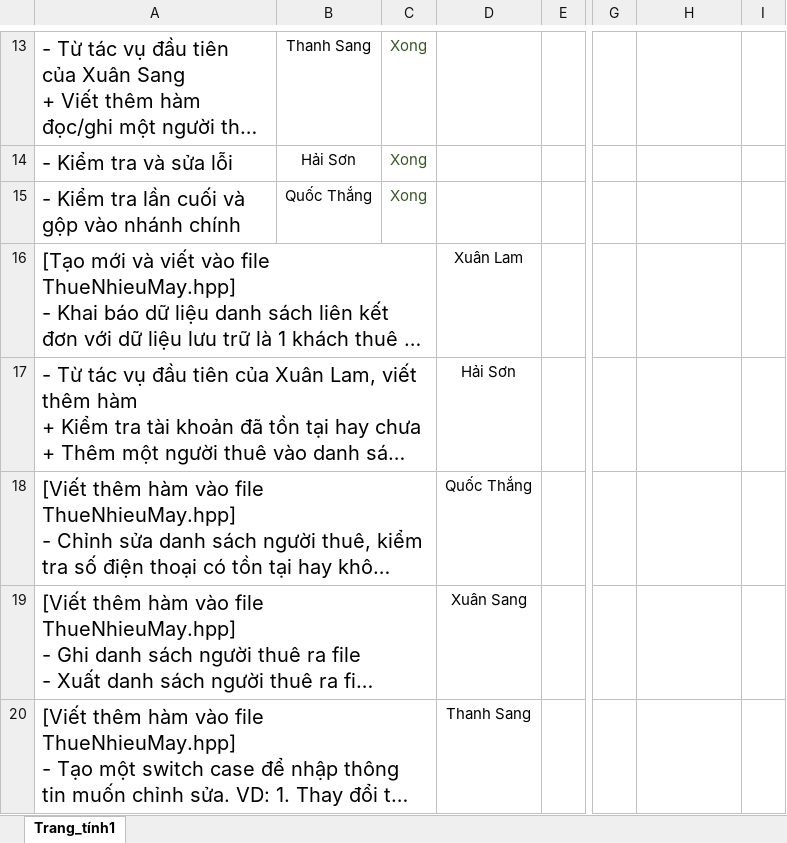
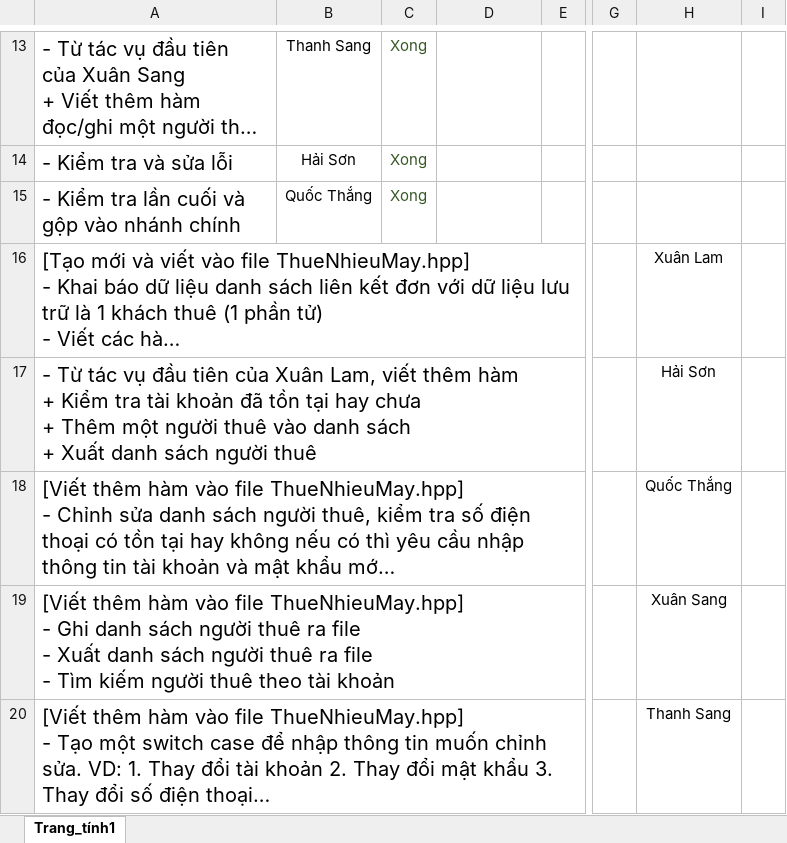
Before and after one commit to gnahtcouq/Do_An_Quan_Ly_Phong_Game, an Excel workbook: plan/kehoachphancong_tuan3.xlsx, sheet Trang_tính1, drawn as a sheet; only a part is shown, gaps mark what is left out; long unchanged cells end in …; values as stored, in another font and other column widths than the file's, no borders; conditional formats and table styles not drawn; the diff names each change by its address in the sheet, - before the commit and + after, or states it on an @@ line.

Commit message:
cập nhật kế hoạch phân công tuần 3 (12/10/22)
cập nhật kế hoạch phân công tuần 3 (12/10/22)

```diff
--- a/plan/kehoachphancong_tuan3.xlsx (sheet Trang_tính1)
+++ b/plan/kehoachphancong_tuan3.xlsx (sheet Trang_tính1)
-D16: Xuân Lam
+D16: (empty)
-H16: (empty)
+H16: Xuân Lam
-D17: Hải Sơn
+D17: (empty)
-H17: (empty)
+H17: Hải Sơn
-D18: Quốc Thắng
+D18: (empty)
-H18: (empty)
+H18: Quốc Thắng
-D19: Xuân Sang
+D19: (empty)
-H19: (empty)
+H19: Xuân Sang
-D20: Thanh Sang
+D20: (empty)
-H20: (empty)
+H20: Thanh Sang
```
